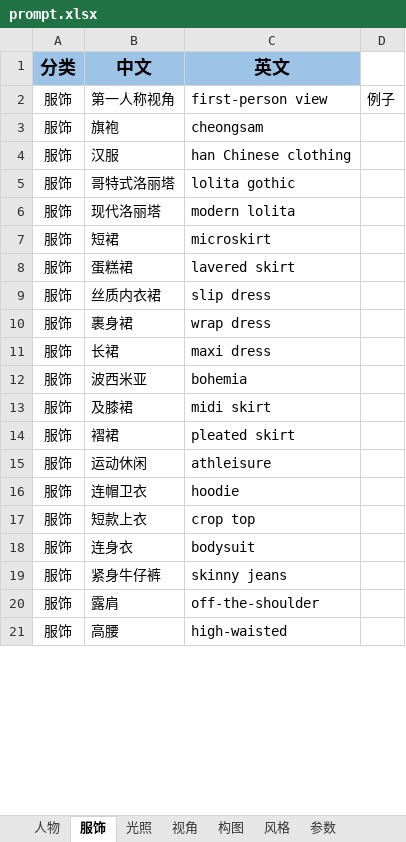
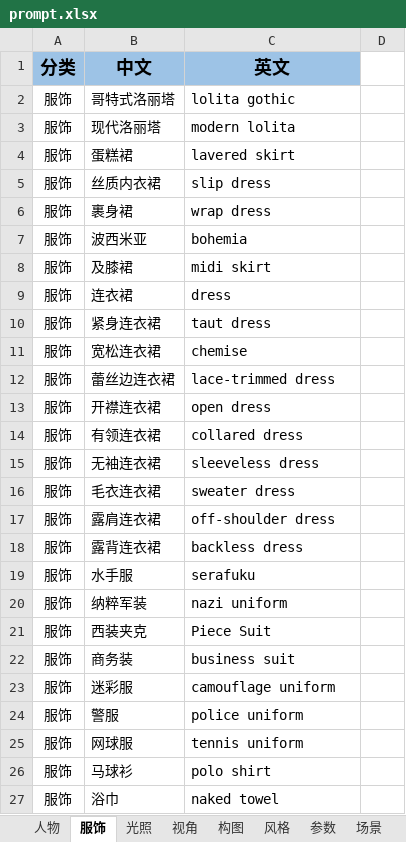
Before and after one commit to OneChainTech/promptlib, an Excel workbook: prompt.xlsx, sheet 服饰, drawn as a sheet; only a part is shown; values as stored, in another font and other column widths than the file's, no borders; conditional formats not drawn; removed rows and columns are numbered as before the commit, all else as after; the diff covers the shown part only; the diff names each change by its address in the sheet, - before the commit and + after, or states it on an @@ line.

```diff
--- a/prompt.xlsx (sheet 服饰)
+++ b/prompt.xlsx (sheet 服饰)
+sheet tab: 场景
-row 2: 服饰 | 第一人称视角 | first-person view | 例子
-row 3: 服饰 | 旗袍 | cheongsam
-row 4: 服饰 | 汉服 | han Chinese clothing
-row 7: 服饰 | 短裙 | microskirt
-row 11: 服饰 | 长裙 | maxi dress
-row 14: 服饰 | 褶裙 | pleated skirt
-row 15: 服饰 | 运动休闲 | athleisure
-row 16: 服饰 | 连帽卫衣 | hoodie
-row 17: 服饰 | 短款上衣 | crop top
+row 9: 服饰 | 连衣裙 | dress
-B10 (中文): 连身衣
+B10 (中文): 紧身连衣裙
-C10 (英文): bodysuit
+C10 (英文): taut dress
-row 19: 服饰 | 紧身牛仔裤 | skinny jeans
+row 11: 服饰 | 宽松连衣裙 | chemise
+row 12: 服饰 | 蕾丝边连衣裙 | lace-trimmed dress
+row 13: 服饰 | 开襟连衣裙 | open dress
+row 14: 服饰 | 有领连衣裙 | collared dress
+row 15: 服饰 | 无袖连衣裙 | sleeveless dress
+row 16: 服饰 | 毛衣连衣裙 | sweater dress
-B17 (中文): 露肩
+B17 (中文): 露肩连衣裙
-C17 (英文): off-the-shoulder
+C17 (英文): off-shoulder dress
-row 21: 服饰 | 高腰 | high-waisted
+row 18: 服饰 | 露背连衣裙 | backless dress
+row 19: 服饰 | 水手服 | serafuku
+row 20: 服饰 | 纳粹军装 | nazi uniform
+row 21: 服饰 | 西装夹克 | Piece Suit
+row 22: 服饰 | 商务装 | business suit
+row 23: 服饰 | 迷彩服 | camouflage uniform
+row 24: 服饰 | 警服 | police uniform
+row 25: 服饰 | 网球服 | tennis uniform
+row 26: 服饰 | 马球衫 | polo shirt
+row 27: 服饰 | 浴巾 | naked towel
```
Also changed, not shown: 145 added rows, 15 removed rows and 7 edited cells elsewhere in this sheet, sheet 人物, sheet 风格, sheet 参数, sheet 视角.
